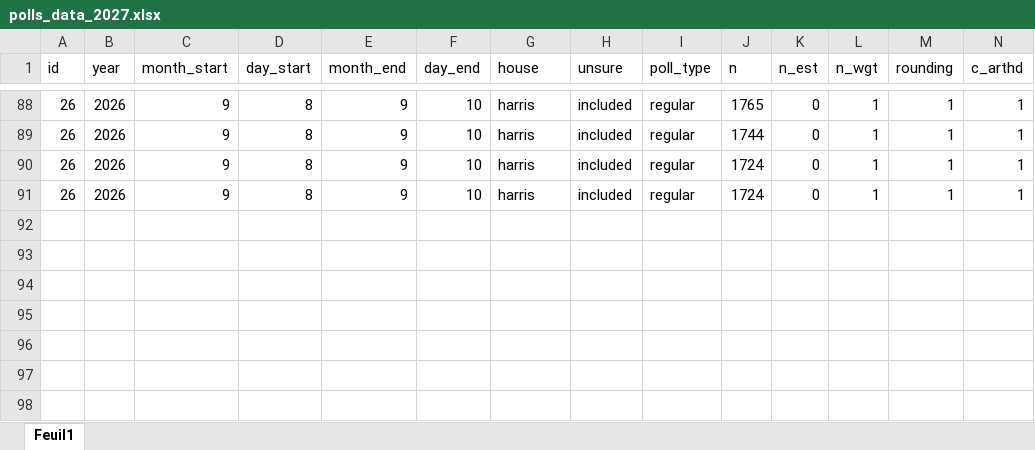
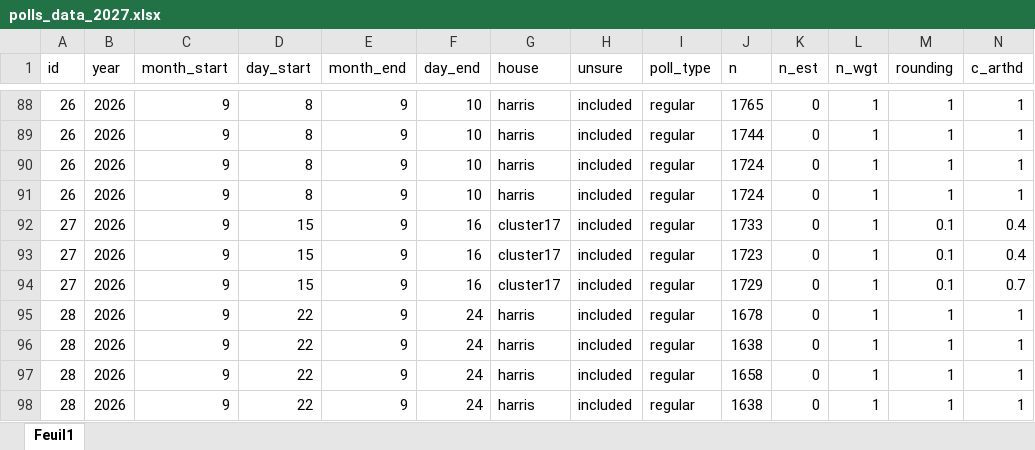
Before and after one commit to flavienganter/polls-2027-election, an Excel workbook: polls_data_2027.xlsx, sheet Feuil1, drawn as a sheet; only a part is shown, gaps mark what is left out; values as stored, in another font and other column widths than the file's, no borders; rows hold the shown columns only; the diff names each change by its address in the sheet, - before the commit and + after, or states it on an @@ line.

Commit message:
update with cluster17 (9/16) and harris (9/24) polls

```diff
--- a/polls_data_2027.xlsx (sheet Feuil1)
+++ b/polls_data_2027.xlsx (sheet Feuil1)
+row 92: 27 | 2026 | 9 | 15 | 9 | 16 | cluster17 | included | regular | 1733 | 0 | 1 | 0.1 | 0.4
+row 93: 27 | 2026 | 9 | 15 | 9 | 16 | cluster17 | included | regular | 1723 | 0 | 1 | 0.1 | 0.4
+row 94: 27 | 2026 | 9 | 15 | 9 | 16 | cluster17 | included | regular | 1729 | 0 | 1 | 0.1 | 0.7
+row 95: 28 | 2026 | 9 | 22 | 9 | 24 | harris | included | regular | 1678 | 0 | 1 | 1 | 1
+row 96: 28 | 2026 | 9 | 22 | 9 | 24 | harris | included | regular | 1638 | 0 | 1 | 1 | 1
+row 97: 28 | 2026 | 9 | 22 | 9 | 24 | harris | included | regular | 1658 | 0 | 1 | 1 | 1
+row 98: 28 | 2026 | 9 | 22 | 9 | 24 | harris | included | regular | 1638 | 0 | 1 | 1 | 1
```
Also changed, not shown: 16 other files.
